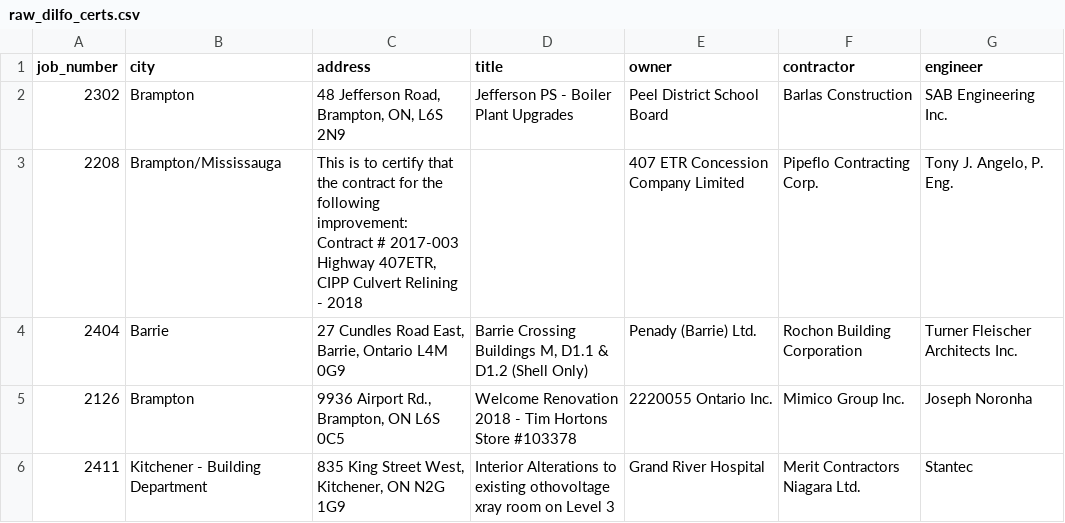
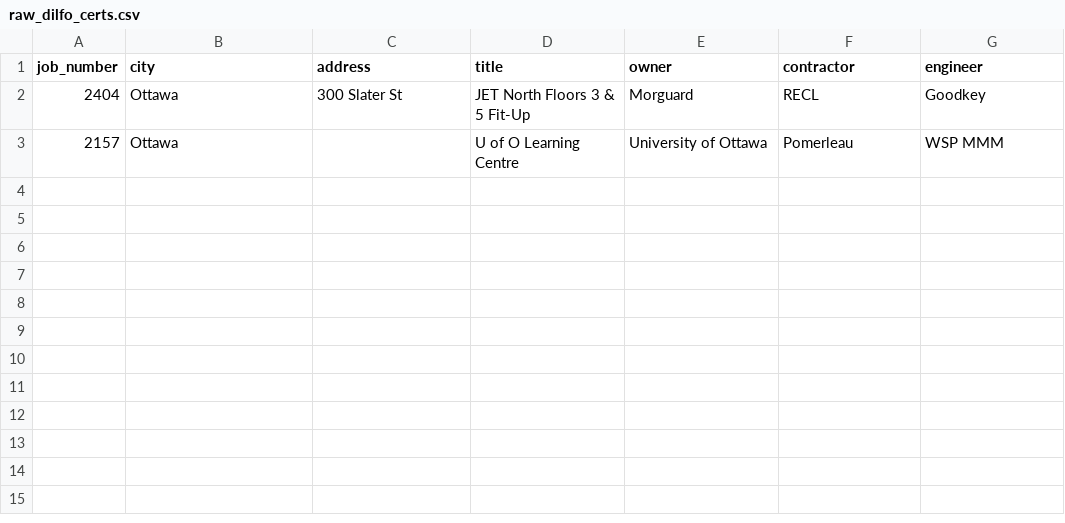
Before and after one commit to confirmationbias616/certificate_checker, a CSV file: data/raw_dilfo_certs.csv, drawn as a sheet.

Commit message:
Starting putting in real project info
Still need to add projects that will match with latest certificates from DCM

```diff
--- a/data/raw_dilfo_certs.csv
+++ b/data/raw_dilfo_certs.csv
@@ -1,6 +1,3 @@
 "job_number","city","address","title","owner","contractor","engineer"
-"2302","Brampton","48 Jefferson Road, Brampton, ON, L6S 2N9 ","Jefferson PS - Boiler Plant Upgrades","Peel District School Board","Barlas Construction","SAB Engineering Inc."
-"2208","Brampton/Mississauga","This is to certify that the contract for the following improvement: Contract # 2017-003 Highway 407ETR, CIPP Culvert Relining - 2018 ","","407 ETR Concession Company Limited","Pipeflo Contracting Corp.","Tony J. Angelo, P. Eng."
-"2404","Barrie","27 Cundles Road East, Barrie, Ontario L4M 0G9 ","Barrie Crossing Buildings M, D1.1 & D1.2 (Shell Only)","Penady (Barrie) Ltd.","Rochon Building Corporation","Turner Fleischer Architects Inc."
-"2126","Brampton","9936 Airport Rd., Brampton, ON L6S 0C5 ","Welcome Renovation 2018 - Tim Hortons Store #103378","2220055 Ontario Inc.","Mimico Group Inc.","Joseph Noronha"
-"2411","Kitchener - Building Department","835 King Street West, Kitchener, ON N2G 1G9 ","Interior Alterations to existing othovoltage xray room on Level 3","Grand River Hospital","Merit Contractors Niagara Ltd.","Stantec"
+"2404","Ottawa","300 Slater St","JET North Floors 3 & 5 Fit-Up","Morguard","RECL","Goodkey"
+"2157","Ottawa","","U of O Learning Centre","University of Ottawa","Pomerleau","WSP MMM"
```
